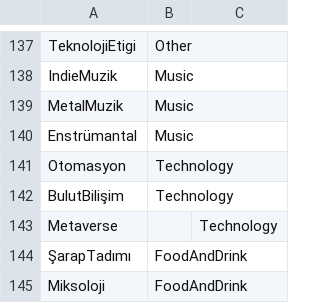
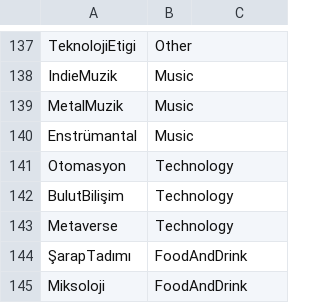
Before and after one commit to fatimesevilgen/Kategori-Esleme, a CSV file: egitim_verisi.csv, drawn as a sheet; only a part is shown, gaps mark what is left out.

```diff
--- a/egitim_verisi.csv
+++ b/egitim_verisi.csv
@@ -142,3 +142,3 @@ Otomasyon,Technology
 BulutBilişim,Technology
-Metaverse,,Technology
+Metaverse,Technology
 ŞarapTadımı,FoodAndDrink
```
Also changed, not shown: sample_event_data.csv, 9 other files.
